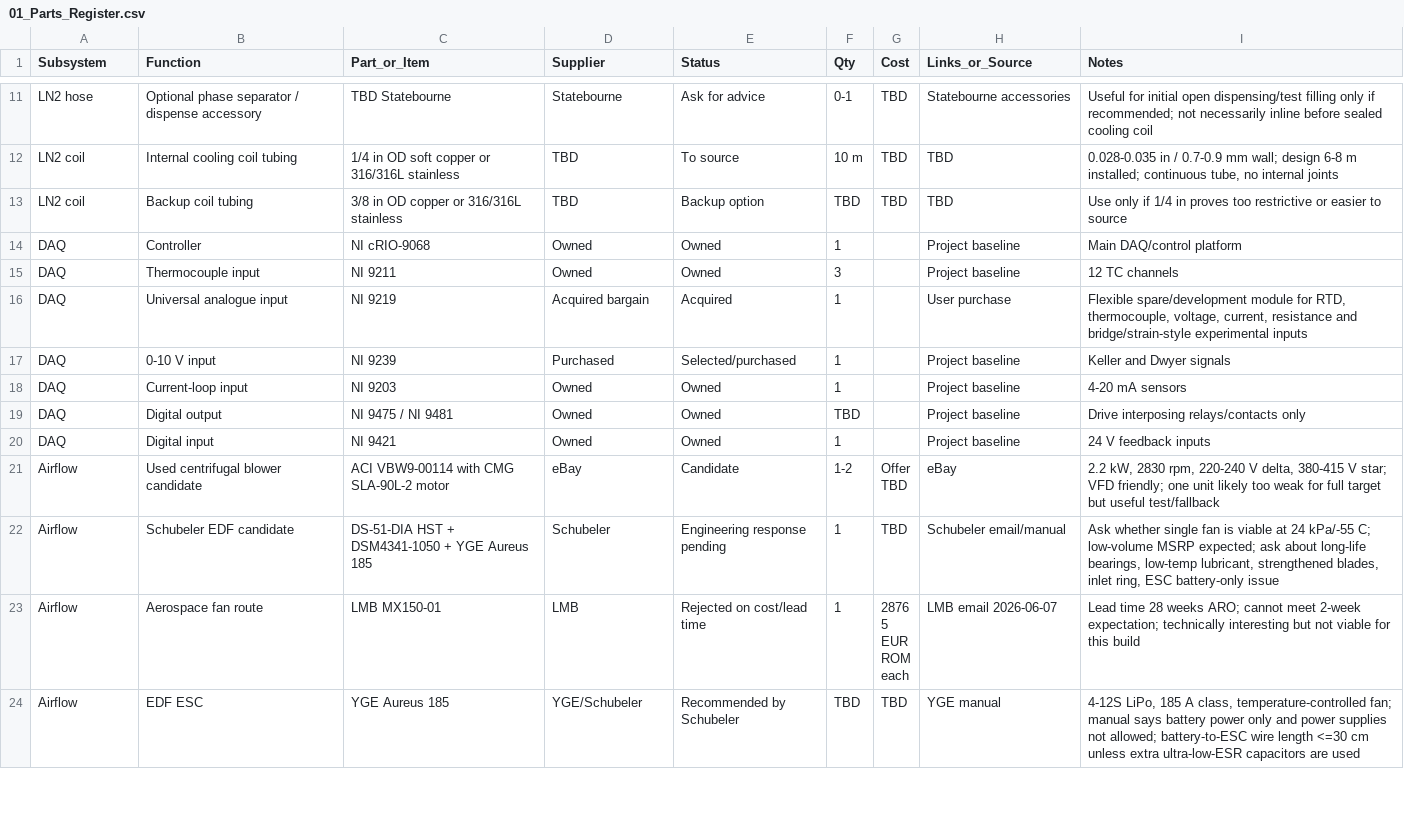
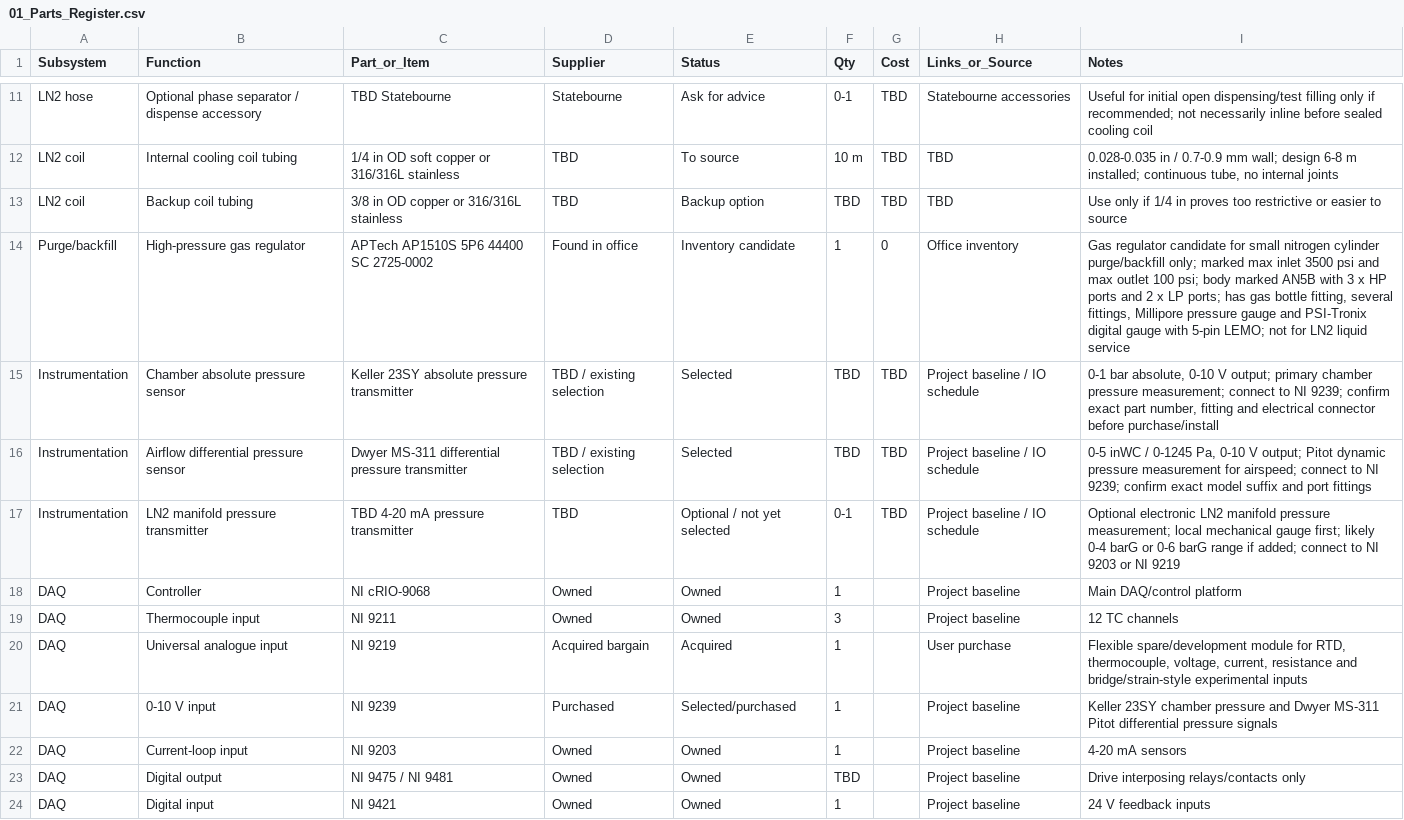
Before and after one commit to CreoKinetics/RB-Wingsuite-Environmental-Chamber, a CSV file: 01_Parts_Register.csv, drawn as a sheet; only a part is shown, gaps mark what is left out; the shorter side is filled out with more unchanged rows.

Commit message:
Add pressure sensors and purge regulator to parts register

```diff
--- a/01_Parts_Register.csv
+++ b/01_Parts_Register.csv
@@ -13,2 +13,6 @@ LN2 coil,Internal cooling coil tubing,1/4 in OD soft copper or 316/316L stainles
 LN2 coil,Backup coil tubing,3/8 in OD copper or 316/316L stainless,TBD,Backup option,TBD,TBD,TBD,"Use only if 1/4 in proves too restrictive or easier to source"
+Purge/backfill,High-pressure gas regulator,APTech AP1510S 5P6 44400 SC 2725-0002,Found in office,Inventory candidate,1,0,Office inventory,"Gas regulator candidate for small nitrogen cylinder purge/backfill only; marked max inlet 3500 psi and max outlet 100 psi; body marked AN5B with 3 x HP ports and 2 x LP ports; has gas bottle fitting, several fittings, Millipore pressure gauge and PSI-Tronix digital gauge with 5-pin LEMO; not for LN2 liquid service"
+Instrumentation,Chamber absolute pressure sensor,Keller 23SY absolute pressure transmitter,TBD / existing selection,Selected,TBD,TBD,Project baseline / IO schedule,"0-1 bar absolute, 0-10 V output; primary chamber pressure measurement; connect to NI 9239; confirm exact part number, fitting and electrical connector before purchase/install"
+Instrumentation,Airflow differential pressure sensor,Dwyer MS-311 differential pressure transmitter,TBD / existing selection,Selected,TBD,TBD,Project baseline / IO schedule,"0-5 inWC / 0-1245 Pa, 0-10 V output; Pitot dynamic pressure measurement for airspeed; connect to NI 9239; confirm exact model suffix and port fittings"
+Instrumentation,LN2 manifold pressure transmitter,TBD 4-20 mA pressure transmitter,TBD,Optional / not yet selected,0-1,TBD,Project baseline / IO schedule,"Optional electronic LN2 manifold pressure measurement; local mechanical gauge first; likely 0-4 barG or 0-6 barG range if added; connect to NI 9203 or NI 9219"
 DAQ,Controller,NI cRIO-9068,Owned,Owned,1,,Project baseline,Main DAQ/control platform
@@ -16,3 +20,3 @@ DAQ,Thermocouple input,NI 9211,Owned,Owned,3,,Project baseline,12 TC channels
 DAQ,Universal analogue input,NI 9219,Acquired bargain,Acquired,1,,User purchase,"Flexible spare/development module for RTD, thermocouple, voltage, current, resistance and bridge/strain-style experimental inputs"
-DAQ,0-10 V input,NI 9239,Purchased,Selected/purchased,1,,Project baseline,Keller and Dwyer signals
+DAQ,0-10 V input,NI 9239,Purchased,Selected/purchased,1,,Project baseline,"Keller 23SY chamber pressure and Dwyer MS-311 Pitot differential pressure signals"
 DAQ,Current-loop input,NI 9203,Owned,Owned,1,,Project baseline,4-20 mA sensors
```
